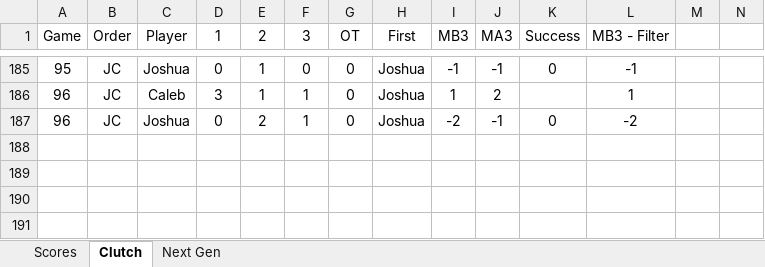
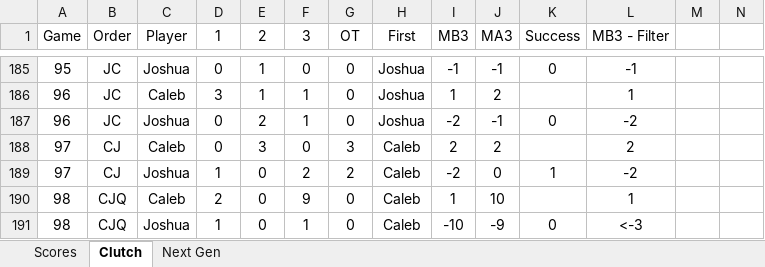
Before and after one commit to CalebSkinner1/DartsAnalysis, an Excel workbook: Maxfield - Darts.xlsx, sheet Clutch, drawn as a sheet; only a part is shown, gaps mark what is left out; values as stored, in another font and other column widths than the file's, no borders; rows hold the shown columns only; the diff names each change by its address in the sheet, - before the commit and + after, or states it on an @@ line.

```diff
--- a/Maxfield - Darts.xlsx (sheet Clutch)
+++ b/Maxfield - Darts.xlsx (sheet Clutch)
+row 188: 97 | CJ | Caleb | 0 | 3 | 0 | 3 | Caleb | 2 | 2 |  | 2
+row 189: 97 | CJ | Joshua | 1 | 0 | 2 | 2 | Caleb | -2 | 0 | 1 | -2
+row 190: 98 | CJQ | Caleb | 2 | 0 | 9 | 0 | Caleb | 1 | 10 |  | 1
+row 191: 98 | CJQ | Joshua | 1 | 0 | 1 | 0 | Caleb | -10 | -9 | 0 | <-3
```
Also changed, not shown: sheet Next Gen, sheet Scores, formulas that keep their value.
